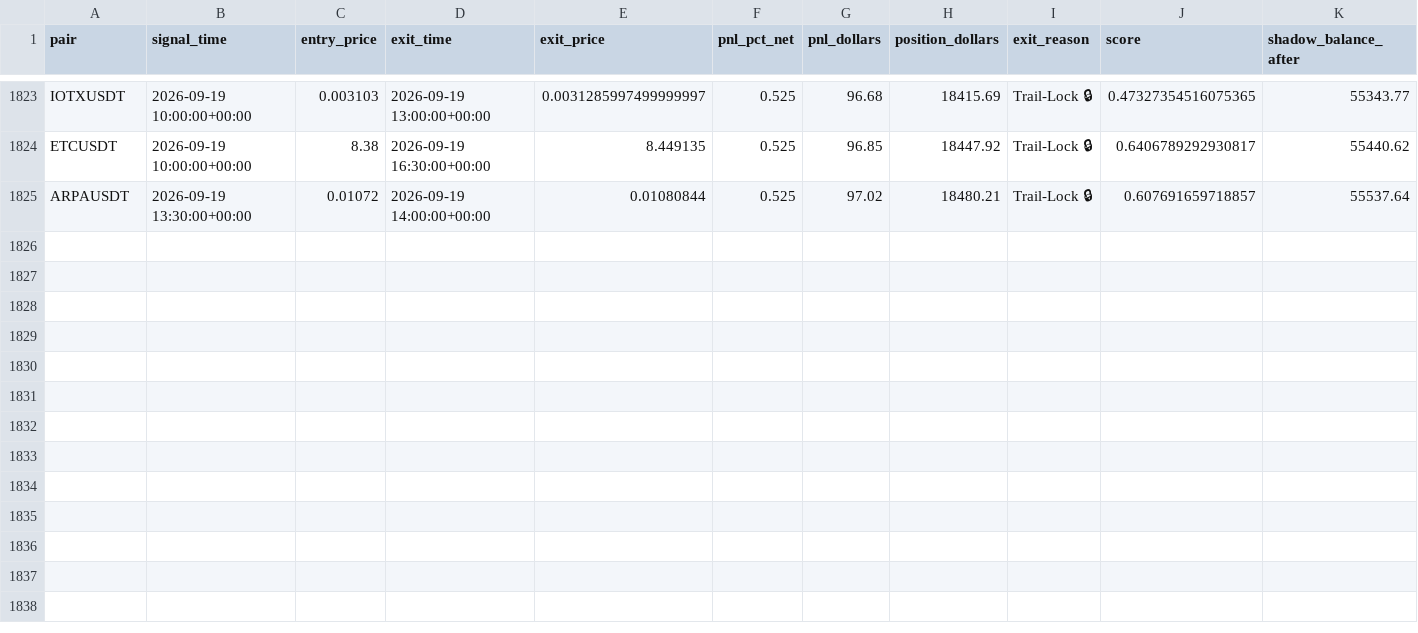
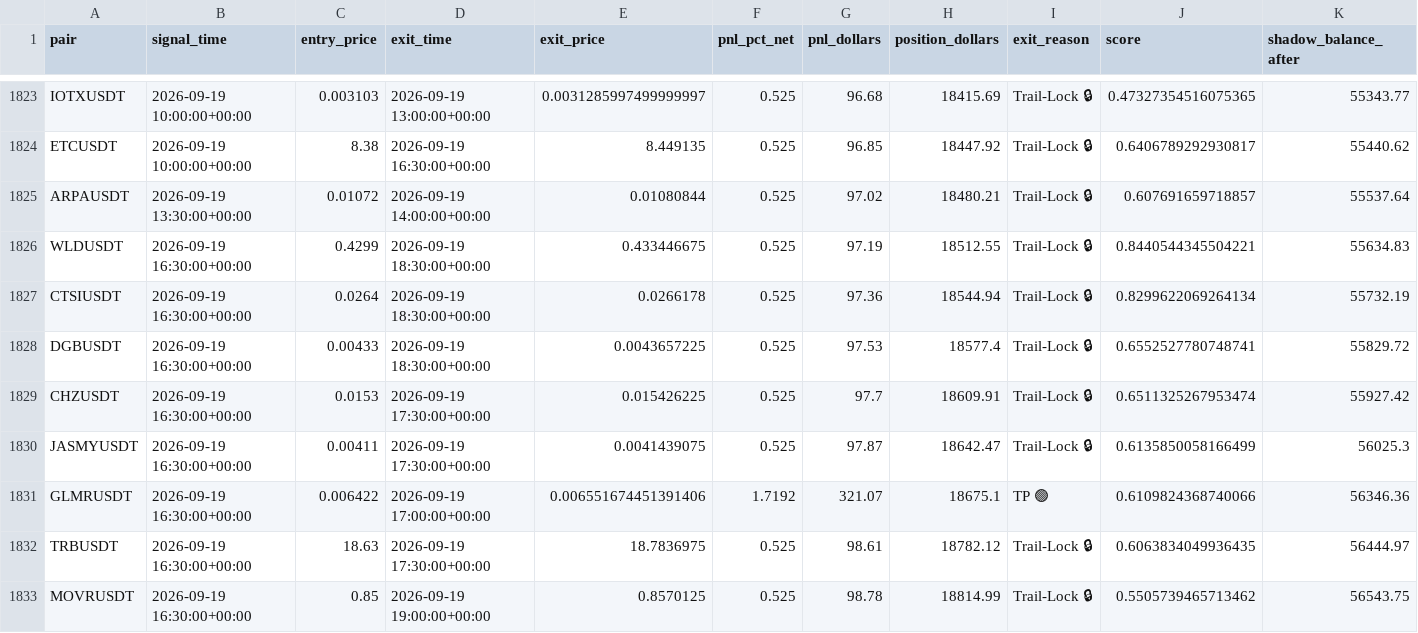
Before and after one commit to tlal1000666-ux/wurfect, a CSV file: shadow_trades_log.csv, drawn as a sheet; only a part is shown, gaps mark what is left out; the diff names each change by its address in the sheet, - before the commit and + after, or states it on an @@ line.

```diff
--- a/shadow_trades_log.csv
+++ b/shadow_trades_log.csv
+row 1826: WLDUSDT | 2026-09-19 16:30:00+00:00 | 0.4299 | 2026-09-19 18:30:00+00:00 | 0.433446675 | 0.525 | 97.19 | 18512.55 | Trail-Lock 🔒 | 0.8440544345504221 | 55634.83
+row 1827: CTSIUSDT | 2026-09-19 16:30:00+00:00 | 0.0264 | 2026-09-19 18:30:00+00:00 | 0.0266178 | 0.525 | 97.36 | 18544.94 | Trail-Lock 🔒 | 0.8299622069264134 | 55732.19
+row 1828: DGBUSDT | 2026-09-19 16:30:00+00:00 | 0.00433 | 2026-09-19 18:30:00+00:00 | 0.0043657225 | 0.525 | 97.53 | 18577.4 | Trail-Lock 🔒 | 0.6552527780748741 | 55829.72
+row 1829: CHZUSDT | 2026-09-19 16:30:00+00:00 | 0.0153 | 2026-09-19 17:30:00+00:00 | 0.015426225 | 0.525 | 97.7 | 18609.91 | Trail-Lock 🔒 | 0.6511325267953474 | 55927.42
+row 1830: JASMYUSDT | 2026-09-19 16:30:00+00:00 | 0.00411 | 2026-09-19 17:30:00+00:00 | 0.0041439075 | 0.525 | 97.87 | 18642.47 | Trail-Lock 🔒 | 0.6135850058166499 | 56025.3
+row 1831: GLMRUSDT | 2026-09-19 16:30:00+00:00 | 0.006422 | 2026-09-19 17:00:00+00:00 | 0.006551674451391406 | 1.7192 | 321.07 | 18675.1 | TP 🟢 | 0.6109824368740066 | 56346.36
+row 1832: TRBUSDT | 2026-09-19 16:30:00+00:00 | 18.63 | 2026-09-19 17:30:00+00:00 | 18.7836975 | 0.525 | 98.61 | 18782.12 | Trail-Lock 🔒 | 0.6063834049936435 | 56444.97
+row 1833: MOVRUSDT | 2026-09-19 16:30:00+00:00 | 0.85 | 2026-09-19 19:00:00+00:00 | 0.8570125 | 0.525 | 98.78 | 18814.99 | Trail-Lock 🔒 | 0.5505739465713462 | 56543.75
```
Also changed, not shown: 1 other file.
